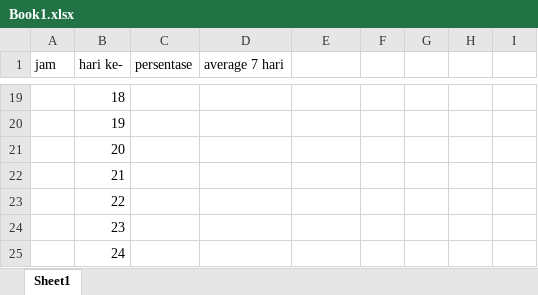
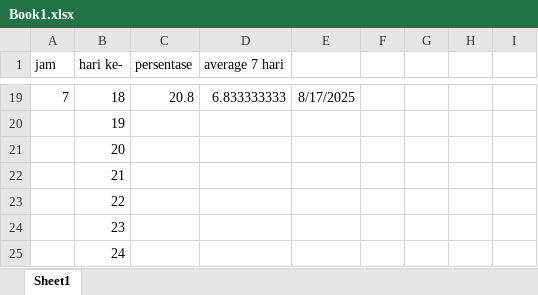
Before and after one commit to dekanankiri/python, an Excel workbook: Book1.xlsx, sheet Sheet1, drawn as a sheet; only a part is shown, gaps mark what is left out; values as stored, in another font and other column widths than the file's, no borders; the diff covers the shown part only; the diff names each change by its address in the sheet, - before the commit and + after, or states it on an @@ line.

```diff
--- a/Book1.xlsx (sheet Sheet1)
+++ b/Book1.xlsx (sheet Sheet1)
-A19 (jam): (empty)
+A19 (jam): 7
-C19 (persentase): (empty)
+C19 (persentase): 20.8
-D19 (average 7 hari): (empty)
+D19 (average 7 hari): 6.833333333
-E19: (empty)
+E19: 8/17/2025
```
Also changed, not shown: 29 edited cells elsewhere in this sheet, 1 other file.
